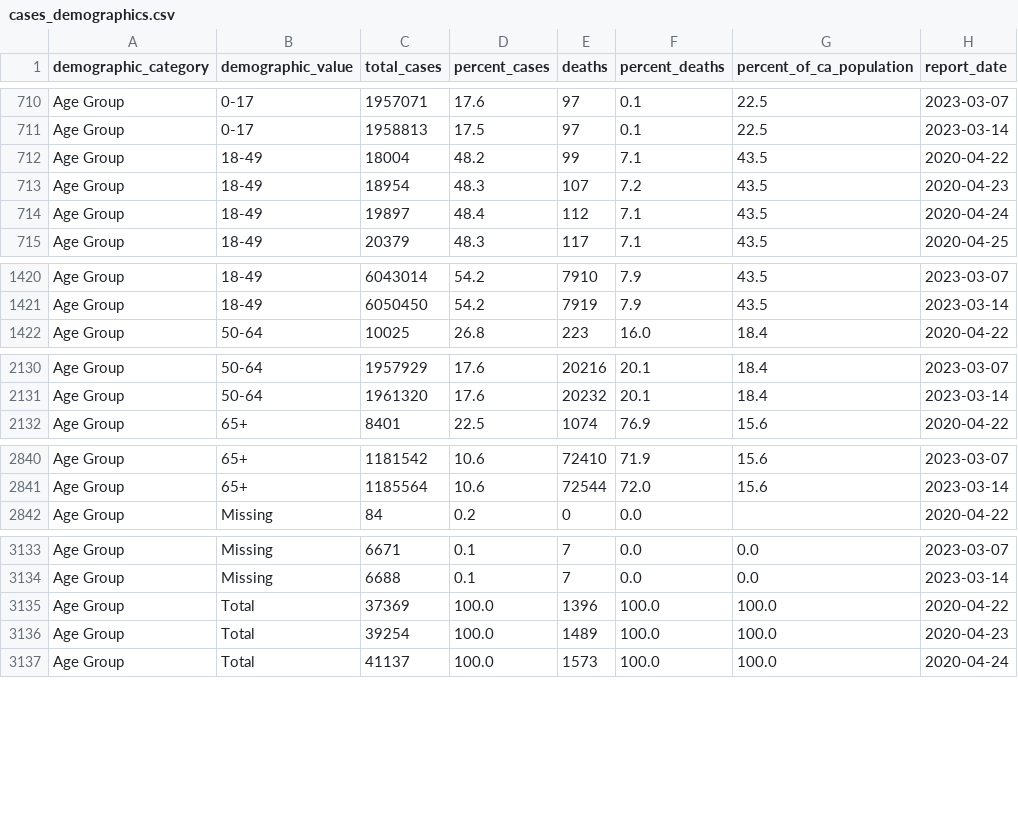
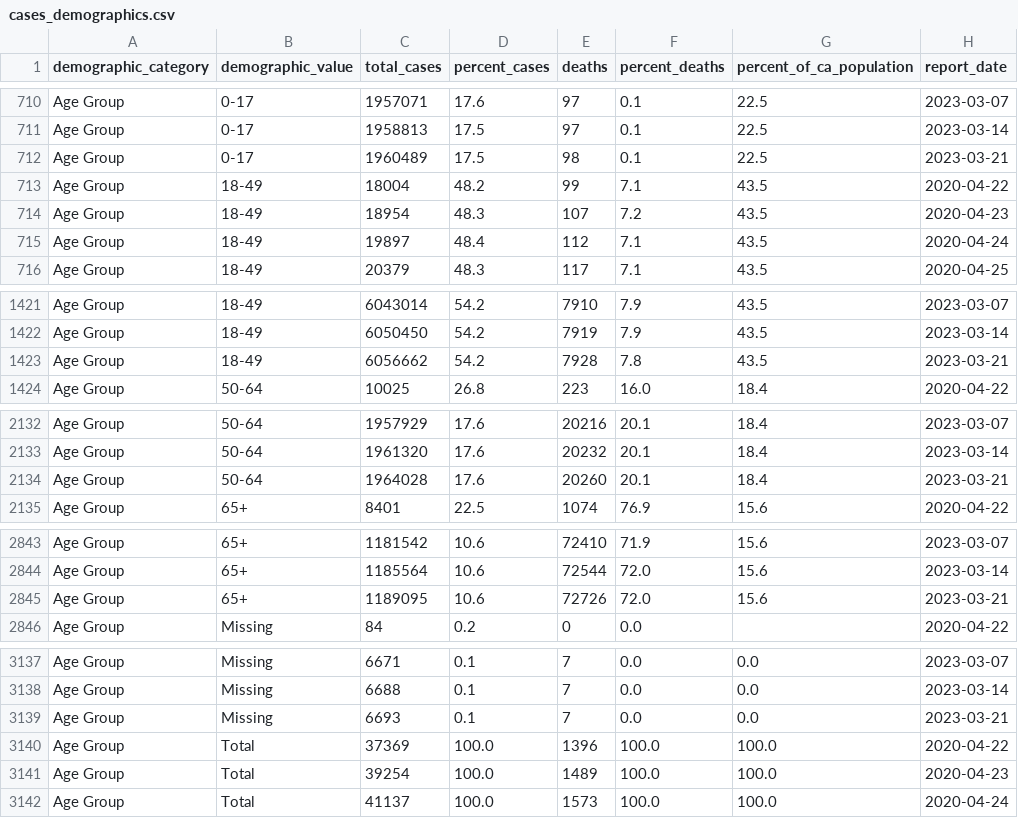
Before and after one commit to vllry/california-COVID-19-timeseries, a CSV file: cases_demographics.csv, drawn as a sheet; only a part is shown, gaps mark what is left out; the diff covers the shown part only; the diff names each change by its address in the sheet, - before the commit and + after, or states it on an @@ line.

```diff
--- a/cases_demographics.csv
+++ b/cases_demographics.csv
+row 712: Age Group | 0-17 | 1960489 | 17.5 | 98 | 0.1 | 22.5 | 2023-03-21
+row 1423: Age Group | 18-49 | 6056662 | 54.2 | 7928 | 7.8 | 43.5 | 2023-03-21
+row 2134: Age Group | 50-64 | 1964028 | 17.6 | 20260 | 20.1 | 18.4 | 2023-03-21
+row 2845: Age Group | 65+ | 1189095 | 10.6 | 72726 | 72.0 | 15.6 | 2023-03-21
+row 3139: Age Group | Missing | 6693 | 0.1 | 7 | 0.0 | 0.0 | 2023-03-21
```
Also changed, not shown: 14 added rows elsewhere in this file, 2 other files.
